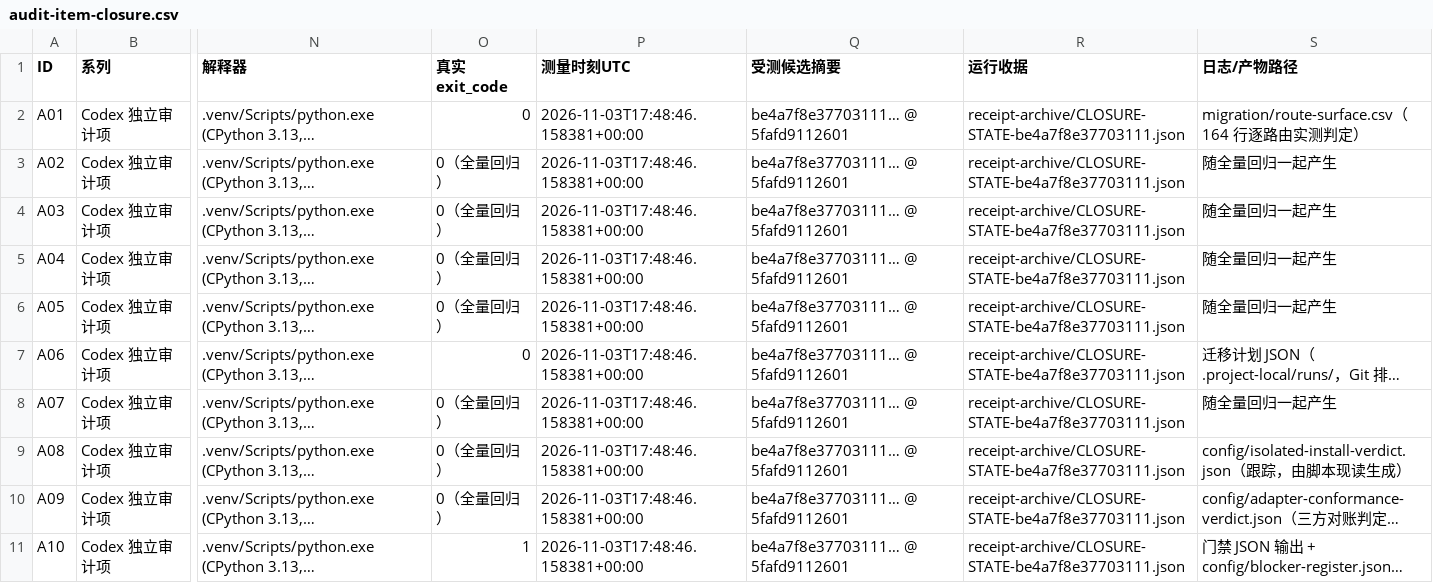
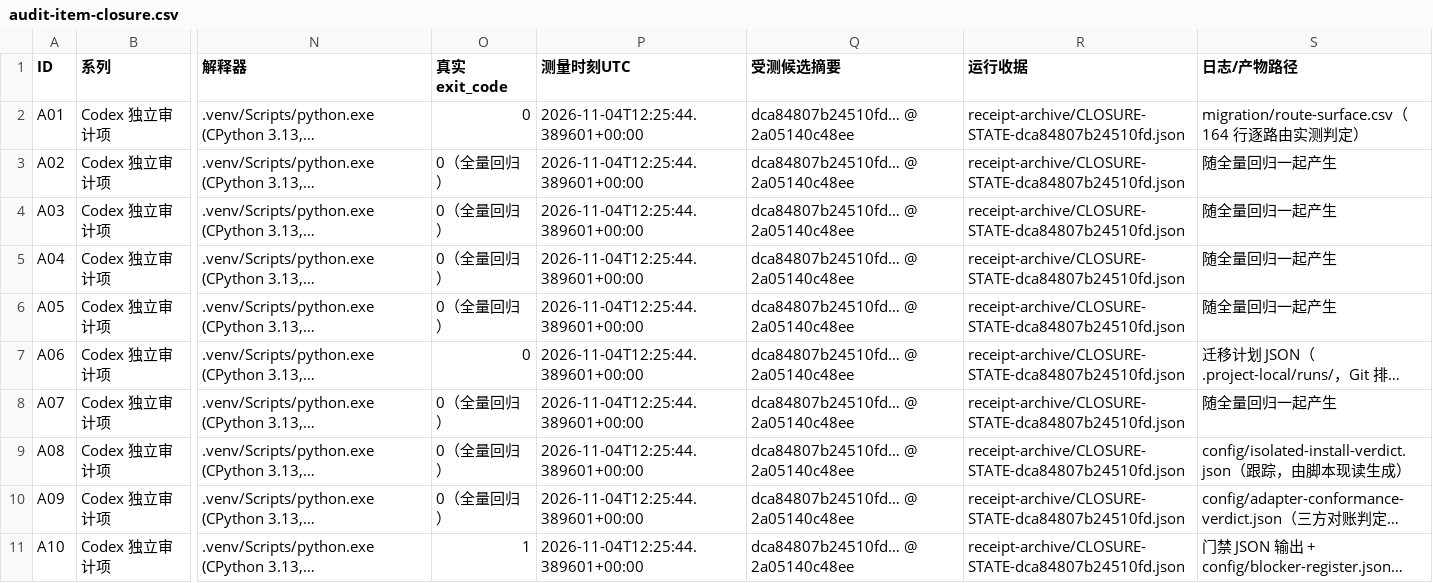
Before and after one commit to DTALEX66/AI-WORK-LAB, a CSV file: migration/audit-item-closure.csv, drawn as a sheet; only a part is shown, gaps mark what is left out; long unchanged cells end in …; the diff covers the shown part only; the diff names each change by its address in the sheet, - before the commit and + after, or states it on an @@ line.

Commit message:
改绑到本轮全量收据 2a05140（550 passed / 0 failed），并把隔离安装证据从 2026-11-01 换成当前候选
五处：closure 寄存器（MATCHES）、docs/AUDIT-STATE.json --audited-commit 2a05140c48ee
（binding_moved_this_run=true、head_is_ancestor=true、候选 7309）、task-acceptance（48 行，直方图
41/2/2/3 不变）、blocker-register（blocking 1，仍 L10#0）、PROJECT_CURRENT --write-block（41 段数字）。

入口那句「依托提交」由工具从收据本身重写（SHA、pytest 摘要行、收据自己的候选摘要
dca84807b24510fd…），不靠人记得改；这次改绑跑完时 --check 抓到它自己指旧树一条
RECEIPT_POINTER_STALE——判据是新加的，第一次真红就用在它被造出来的那件事上。

config/isolated-install-verdict.json 现在绑的是 offline-20261104T203311Z：
wheel ai_work_lab-0.1.0a0+fusion.r1（3,474,224 字节，sha256 6343b6645e974c8a…）、
pip --no-index --no-deps --isolated 安装 1202 文件、verify 16 项 PASS / blocked 0 / failed_required 0。
旧的那份一直"通过"的原因是 verdict 器只按 mtime 取最新报告、不绑候选摘要——这条不对称记进 §15.36，
连同 verify 自己披露的 scratch 根基线（130 failed / 406 passed / 10 errors，判定不依赖它）。

```diff
--- a/migration/audit-item-closure.csv
+++ b/migration/audit-item-closure.csv
-P2:P11 (测量时刻UTC): 2026-11-03T17:48:46.158381+00:00
+P2:P11 (测量时刻UTC): 2026-11-04T12:25:44.389601+00:00
-Q2:Q11 (受测候选摘要): be4a7f8e37703111… @ 5fafd9112601
+Q2:Q11 (受测候选摘要): dca84807b24510fd… @ 2a05140c48ee
-R2:R11 (运行收据): receipt-archive/CLOSURE-STATE-be4a7f8e37703111.json
+R2:R11 (运行收据): receipt-archive/CLOSURE-STATE-dca84807b24510fd.json
```
Also changed, not shown: 30 edited cells elsewhere in this file, 3 other files.
